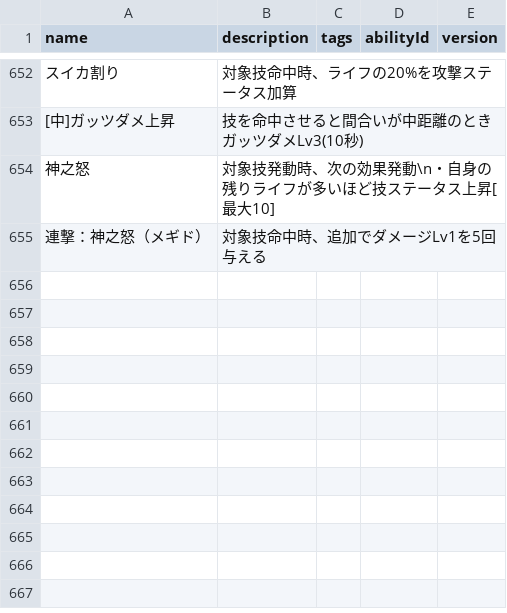
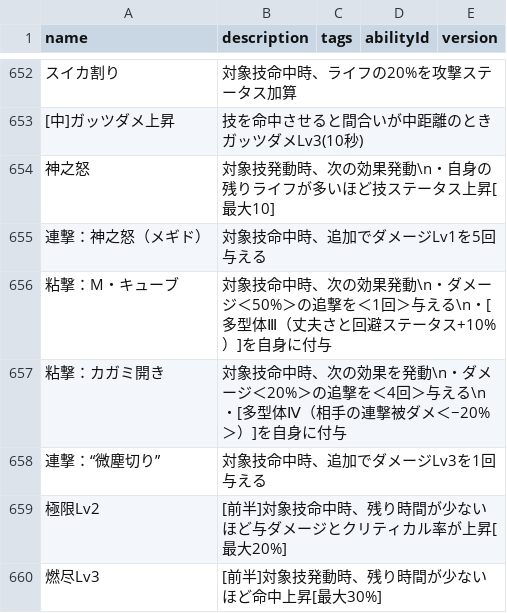
Before and after one commit to oginginlmftv2/line-monster-farm, a TSV file: src/data/_source/skill-abilities.tsv, drawn as a sheet; only a part is shown, gaps mark what is left out; the diff names each change by its address in the sheet, - before the commit and + after, or states it on an @@ line.

```diff
--- a/src/data/_source/skill-abilities.tsv
+++ b/src/data/_source/skill-abilities.tsv
+row 656: 粘撃：M・キューブ | 対象技命中時、次の効果発動\n・ダメージ＜50%＞の追撃を＜1回＞与える\n・[多型体Ⅲ（丈夫さと回避ステータス+10%）]を自身に付与
+row 657: 粘撃：カガミ開き | 対象技命中時、次の効果を発動\n・ダメージ＜20%＞の追撃を＜4回＞与える\n・[多型体Ⅳ（相手の連撃被ダメ＜−20%＞）]を自身に付与
+row 658: 連撃：“微塵切り” | 対象技命中時、追加でダメージLv3を1回与える
+row 659: 極限Lv2 | [前半]対象技命中時、残り時間が少ないほど与ダメージとクリティカル率が上昇[最大20%]
+row 660: 燃尽Lv3 | [前半]対象技発動時、残り時間が少ないほど命中上昇[最大30%]
```
Also changed, not shown: src/data/_source/skills-gel.tsv, 42 other files.
